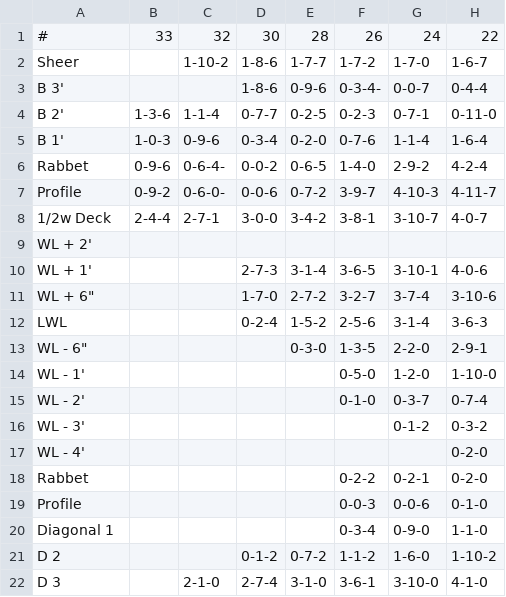
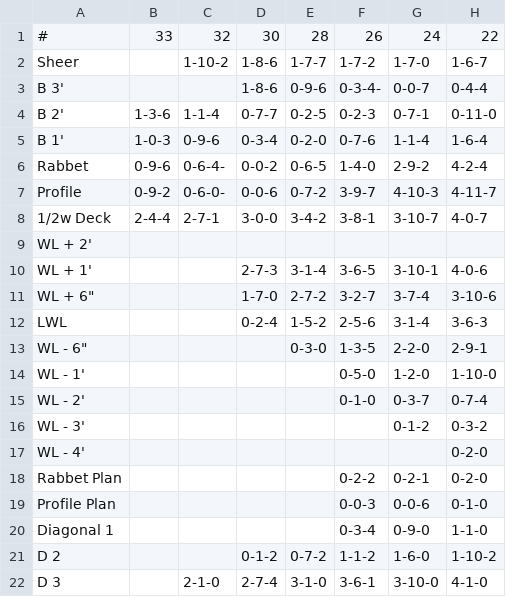
Before and after one commit to yurik42/offsets2dxf, a CSV file: sample_data/offset_table.csv, drawn as a sheet; only a part is shown; the diff names each change by its address in the sheet, - before the commit and + after, or states it on an @@ line.

Commit message:
Update
Changes to be committed:
modified:   sample_data/offset_table.csv
modified:   table_of_offsets.py
modified:   tests/test_table_of_offsets.py
modified:   tutorial/import_sample_data.ipynb
modified:   tutorial/project89.py

```diff
--- a/sample_data/offset_table.csv
+++ b/sample_data/offset_table.csv
-A18: Rabbet
+A18: Rabbet Plan
-A19: Profile
+A19: Profile Plan
```
Also changed, not shown: 4 other files.
